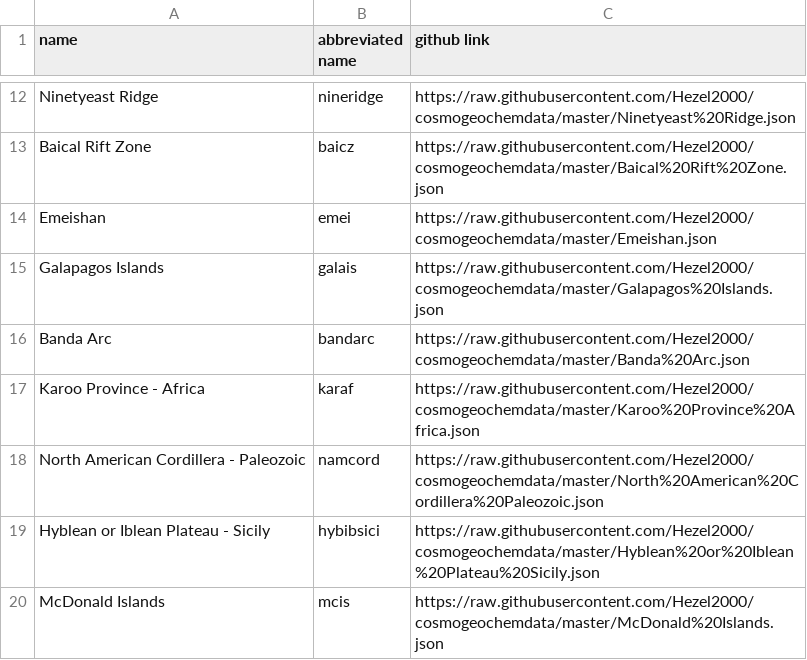
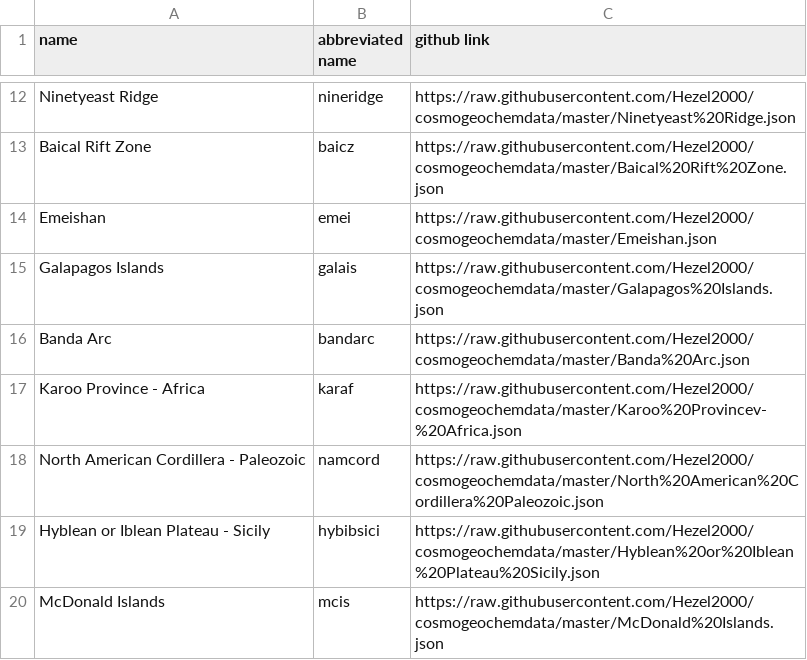
Before and after one commit to Hezel2000/GeoCosmoChemDataAndTools, a CSV file: GCCdata.csv, drawn as a sheet; only a part is shown, gaps mark what is left out.

Commit message:
name update

```diff
--- a/GCCdata.csv
+++ b/GCCdata.csv
@@ -16,3 +16,3 @@ Galapagos Islands,galais,https://raw.githubusercontent.com/Hezel2000/cosmogeoche
 Banda Arc,bandarc,https://raw.githubusercontent.com/Hezel2000/cosmogeochemdata/master/Banda%20Arc.json
-Karoo Province - Africa,karaf,https://raw.githubusercontent.com/Hezel2000/cosmogeochemdata/master/Karoo%20Province%20Africa.json
+Karoo Province - Africa,karaf,https://raw.githubusercontent.com/Hezel2000/cosmogeochemdata/master/Karoo%20Provincev-%20Africa.json
 North American Cordillera - Paleozoic,namcord,https://raw.githubusercontent.com/Hezel2000/cosmogeochemdata/master/North%20American%20Cordillera%20Paleozoic.json
```
